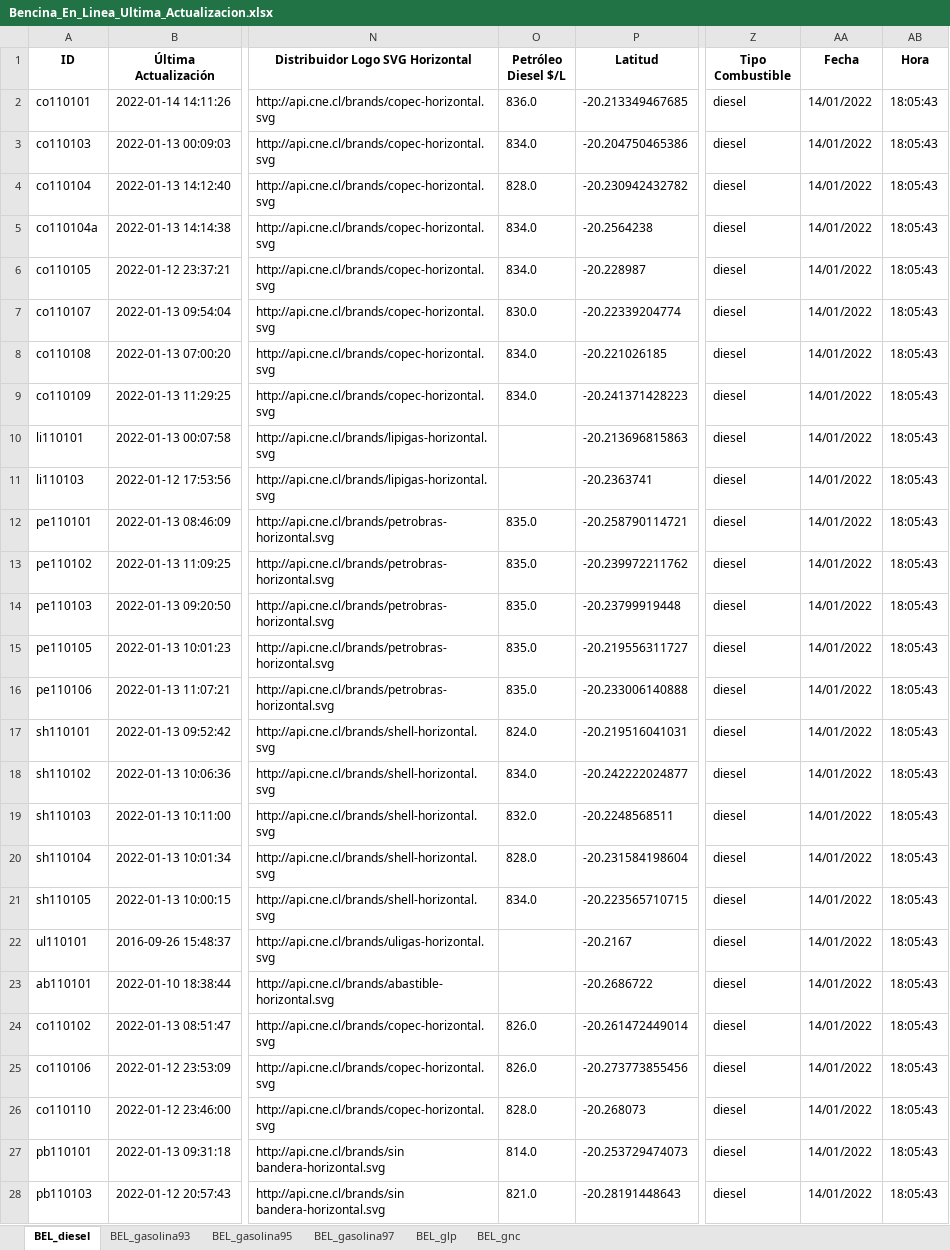
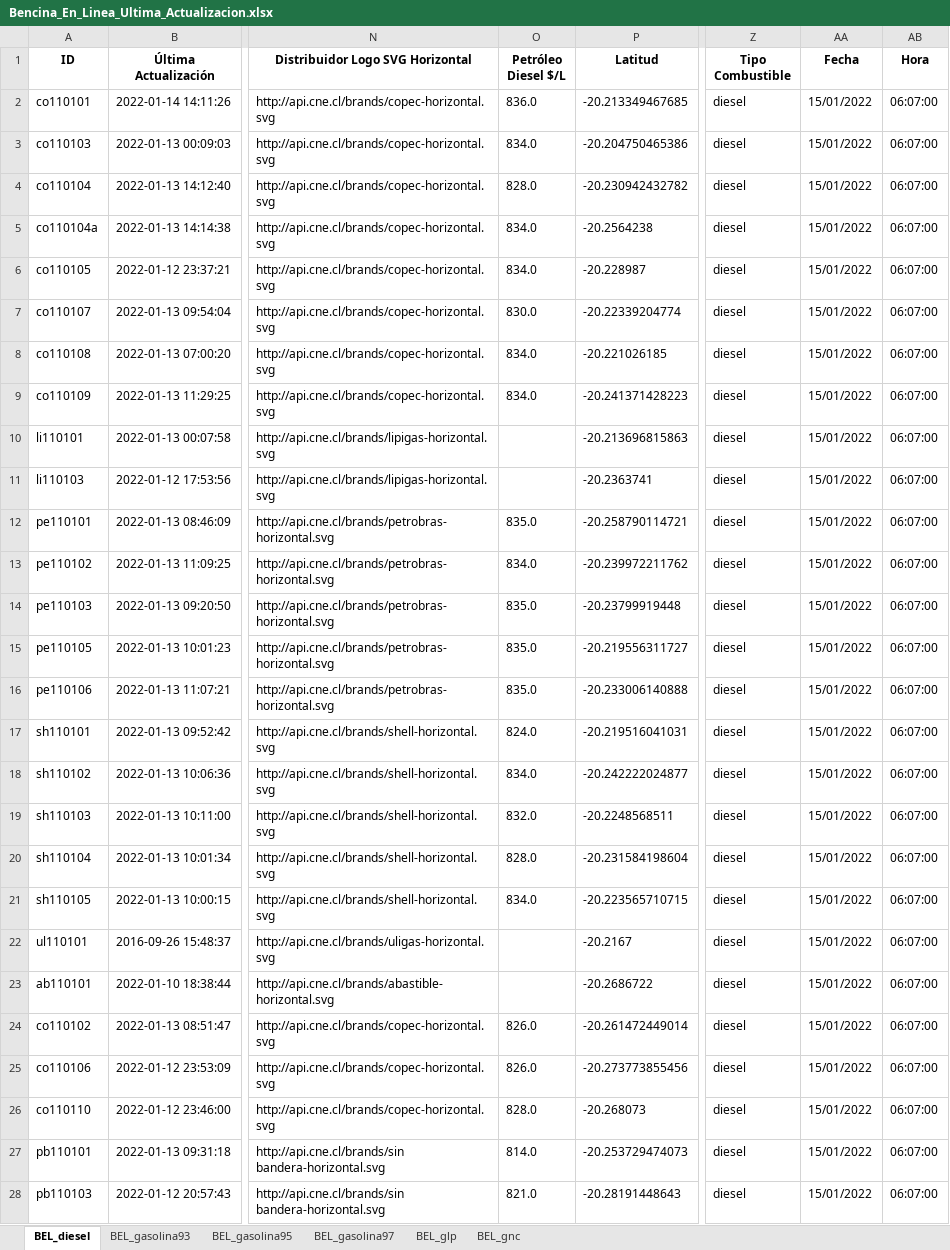
Before and after one commit to Sud-Austral/ENERGIA, an Excel workbook: Bencina_En_Linea_Ultima_Actualizacion.xlsx, sheet BEL_diesel, drawn as a sheet; only a part is shown, gaps mark what is left out; values as stored, in another font and other column widths than the file's, no borders; the diff covers the shown part only; the diff names each change by its address in the sheet, - before the commit and + after, or states it on an @@ line.

```diff
--- a/Bencina_En_Linea_Ultima_Actualizacion.xlsx (sheet BEL_diesel)
+++ b/Bencina_En_Linea_Ultima_Actualizacion.xlsx (sheet BEL_diesel)
-AA2:AA28 (Fecha): 14/01/2022
+AA2:AA28 (Fecha): 15/01/2022
-AB2:AB28 (Hora): 18:05:43
+AB2:AB28 (Hora): 06:07:00
-O13 (Petróleo Diesel $/L): 835.0
+O13 (Petróleo Diesel $/L): 834.0
```
Also changed, not shown: 46 edited cells elsewhere in this sheet, sheet BEL_gasolina93, sheet BEL_gasolina95, sheet BEL_gasolina97, sheet BEL_gnc, sheet BEL_glp.
